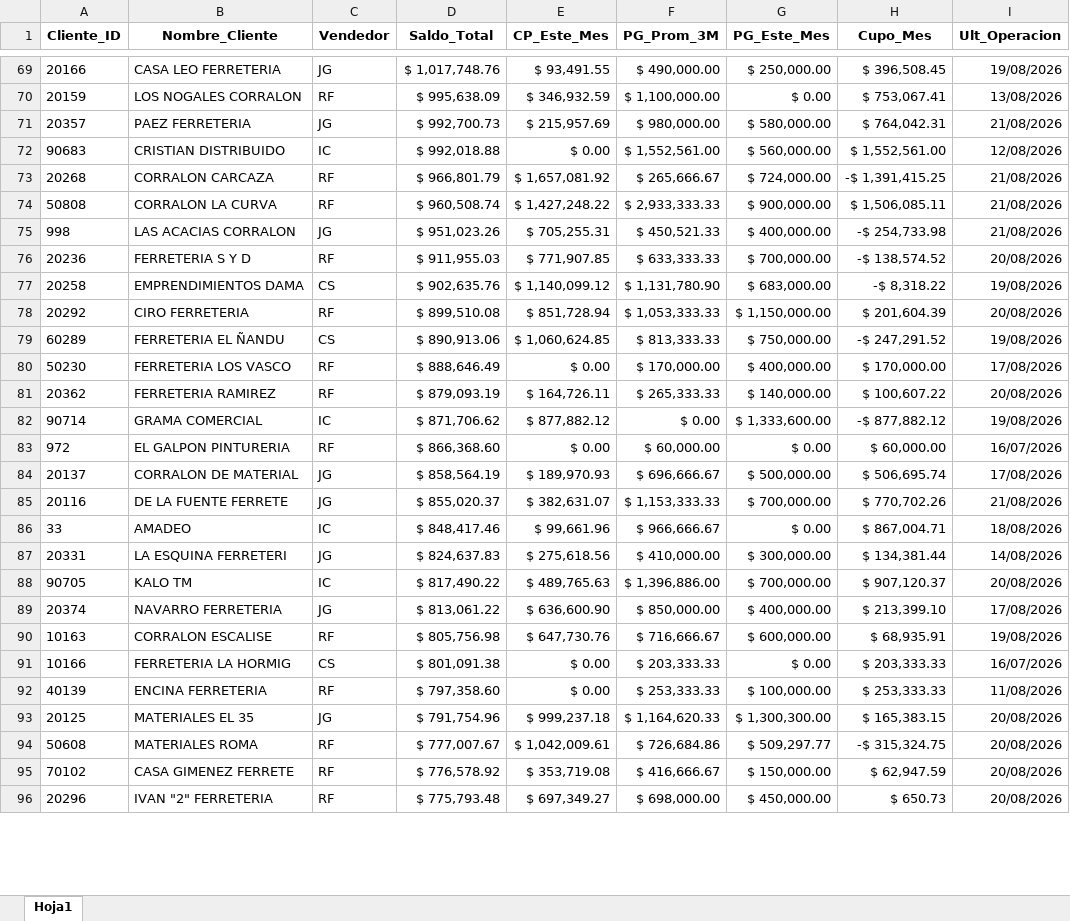
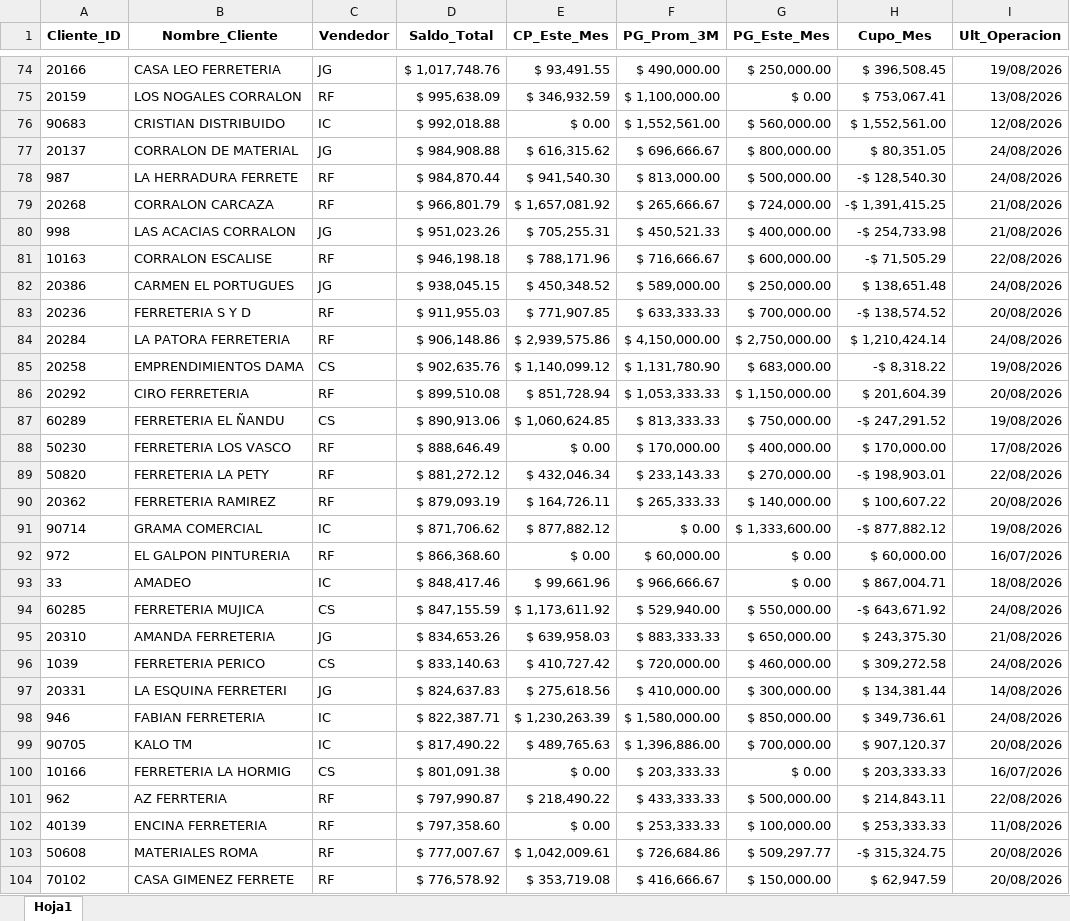
Before and after one commit to ferremax-cat/pinterest-f, an Excel workbook: excel/clientes_finanzas.xlsx, sheet Hoja1, drawn as a sheet; only a part is shown, gaps mark what is left out; the shorter side is filled out with more unchanged rows; values as stored, in another font and other column widths than the file's, no borders; removed rows and columns are numbered as before the commit, all else as after; the diff covers the shown part only; the diff names each change by its address in the sheet, - before the commit and + after, or states it on an @@ line.

```diff
--- a/excel/clientes_finanzas.xlsx (sheet Hoja1)
+++ b/excel/clientes_finanzas.xlsx (sheet Hoja1)
-row 71: 20357 | PAEZ FERRETERIA | JG | $ 992,700.73 | $ 215,957.69 | $ 980,000.00 | $ 580,000.00 | $ 764,042.31 | 21/08/2026
+row 77: 20137 | CORRALON DE MATERIAL | JG | $ 984,908.88 | $ 616,315.62 | $ 696,666.67 | $ 800,000.00 | $ 80,351.05 | 24/08/2026
+row 78: 987 | LA HERRADURA FERRETE | RF | $ 984,870.44 | $ 941,540.30 | $ 813,000.00 | $ 500,000.00 | -$ 128,540.30 | 24/08/2026
-row 74: 50808 | CORRALON LA CURVA | RF | $ 960,508.74 | $ 1,427,248.22 | $ 2,933,333.33 | $ 900,000.00 | $ 1,506,085.11 | 21/08/2026
+row 81: 10163 | CORRALON ESCALISE | RF | $ 946,198.18 | $ 788,171.96 | $ 716,666.67 | $ 600,000.00 | -$ 71,505.29 | 22/08/2026
+row 82: 20386 | CARMEN EL PORTUGUES | JG | $ 938,045.15 | $ 450,348.52 | $ 589,000.00 | $ 250,000.00 | $ 138,651.48 | 24/08/2026
+row 84: 20284 | LA PATORA FERRETERIA | RF | $ 906,148.86 | $ 2,939,575.86 | $ 4,150,000.00 | $ 2,750,000.00 | $ 1,210,424.14 | 24/08/2026
+row 89: 50820 | FERRETERIA LA PETY | RF | $ 881,272.12 | $ 432,046.34 | $ 233,143.33 | $ 270,000.00 | -$ 198,903.01 | 22/08/2026
-row 84: 20137 | CORRALON DE MATERIAL | JG | $ 858,564.19 | $ 189,970.93 | $ 696,666.67 | $ 500,000.00 | $ 506,695.74 | 17/08/2026
-row 85: 20116 | DE LA FUENTE FERRETE | JG | $ 855,020.37 | $ 382,631.07 | $ 1,153,333.33 | $ 700,000.00 | $ 770,702.26 | 21/08/2026
+row 94: 60285 | FERRETERIA MUJICA | CS | $ 847,155.59 | $ 1,173,611.92 | $ 529,940.00 | $ 550,000.00 | -$ 643,671.92 | 24/08/2026
+row 95: 20310 | AMANDA FERRETERIA | JG | $ 834,653.26 | $ 639,958.03 | $ 883,333.33 | $ 650,000.00 | $ 243,375.30 | 21/08/2026
+row 96: 1039 | FERRETERIA PERICO | CS | $ 833,140.63 | $ 410,727.42 | $ 720,000.00 | $ 460,000.00 | $ 309,272.58 | 24/08/2026
+row 98: 946 | FABIAN FERRETERIA | IC | $ 822,387.71 | $ 1,230,263.39 | $ 1,580,000.00 | $ 850,000.00 | $ 349,736.61 | 24/08/2026
-row 89: 20374 | NAVARRO FERRETERIA | JG | $ 813,061.22 | $ 636,600.90 | $ 850,000.00 | $ 400,000.00 | $ 213,399.10 | 17/08/2026
-row 90: 10163 | CORRALON ESCALISE | RF | $ 805,756.98 | $ 647,730.76 | $ 716,666.67 | $ 600,000.00 | $ 68,935.91 | 19/08/2026
+row 101: 962 | AZ FERRTERIA | RF | $ 797,990.87 | $ 218,490.22 | $ 433,333.33 | $ 500,000.00 | $ 214,843.11 | 22/08/2026
-row 93: 20125 | MATERIALES EL 35 | JG | $ 791,754.96 | $ 999,237.18 | $ 1,164,620.33 | $ 1,300,300.00 | $ 165,383.15 | 20/08/2026
```
Also changed, not shown: 86 added rows, 86 removed rows, 49 moved rows and 78 edited cells elsewhere in this sheet, 1 other file.
